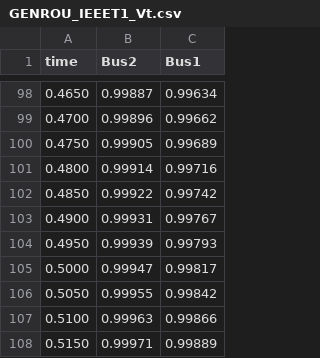
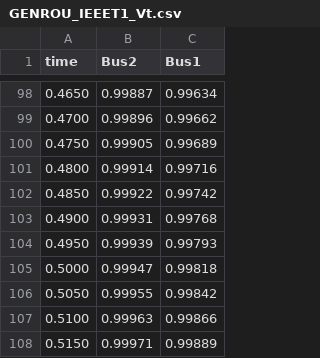
Before and after one commit to InterPSS-Project/ipss-plugin, a CSV file: ipss.test.plugin.core/output/SMIB/GENROU_IEEET1_Vt.csv, drawn as a sheet; only a part is shown, gaps mark what is left out; the diff covers the shown part only.

```diff
--- a/ipss.test.plugin.core/output/SMIB/GENROU_IEEET1_Vt.csv
+++ b/ipss.test.plugin.core/output/SMIB/GENROU_IEEET1_Vt.csv
@@ -102,5 +102,5 @@
  0.4850,    0.99922,    0.99742,
- 0.4900,    0.99931,    0.99767,
+ 0.4900,    0.99931,    0.99768,
  0.4950,    0.99939,    0.99793,
- 0.5000,    0.99947,    0.99817,
+ 0.5000,    0.99947,    0.99818,
  0.5050,    0.99955,    0.99842,
```
Also changed, not shown: 52 edited cells elsewhere in this file, ipss.test.plugin.core/output/SMIB/GENROU_IEEEG1_angle.csv, ipss.test.plugin.core/output/SMIB/GENROU_IEEEG1_pm.csv, 46 other files.
